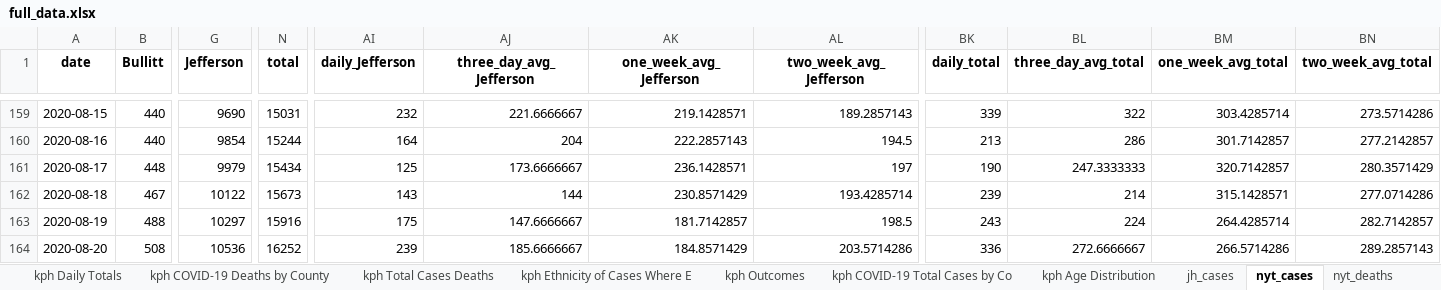
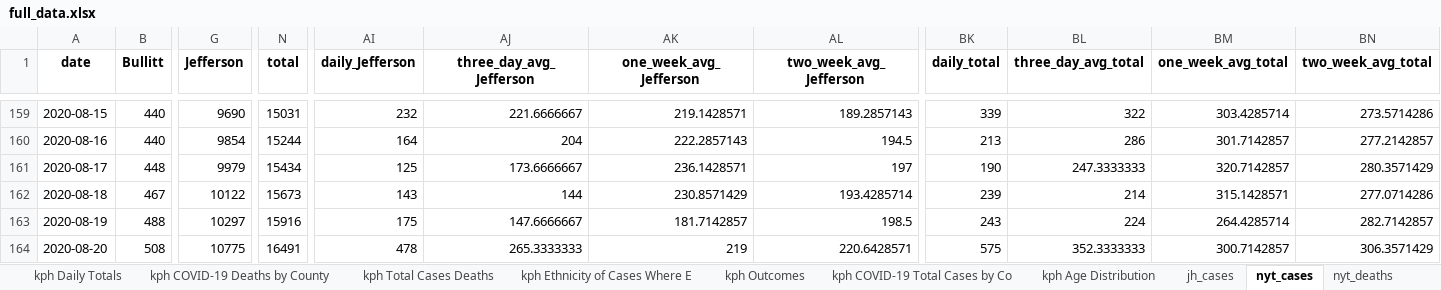
Before and after one commit to edjanalytics/covid-sot-data, an Excel workbook: full_data.xlsx, sheet nyt_cases, drawn as a sheet; only a part is shown, gaps mark what is left out; values as stored, in another font and other column widths than the file's, no borders; the diff names each change by its address in the sheet, - before the commit and + after, or states it on an @@ line.

Commit message:
auto update at 2020-08-21 14:00:17.819315

```diff
--- a/full_data.xlsx (sheet nyt_cases)
+++ b/full_data.xlsx (sheet nyt_cases)
-G164 (Jefferson): 10536
+G164 (Jefferson): 10775
-N164 (total): 16252
+N164 (total): 16491
-AI164 (daily_Jefferson): 239
+AI164 (daily_Jefferson): 478
-AJ164 (three_day_avg_Jefferson): 185.6666667
+AJ164 (three_day_avg_Jefferson): 265.3333333
-AK164 (one_week_avg_Jefferson): 184.8571429
+AK164 (one_week_avg_Jefferson): 219
-AL164 (two_week_avg_Jefferson): 203.5714286
+AL164 (two_week_avg_Jefferson): 220.6428571
-BK164 (daily_total): 336
+BK164 (daily_total): 575
-BL164 (three_day_avg_total): 272.6666667
+BL164 (three_day_avg_total): 352.3333333
-BM164 (one_week_avg_total): 266.5714286
+BM164 (one_week_avg_total): 300.7142857
-BN164 (two_week_avg_total): 289.2857143
+BN164 (two_week_avg_total): 306.3571429
```
Also changed, not shown: sheet nyt_deaths.
